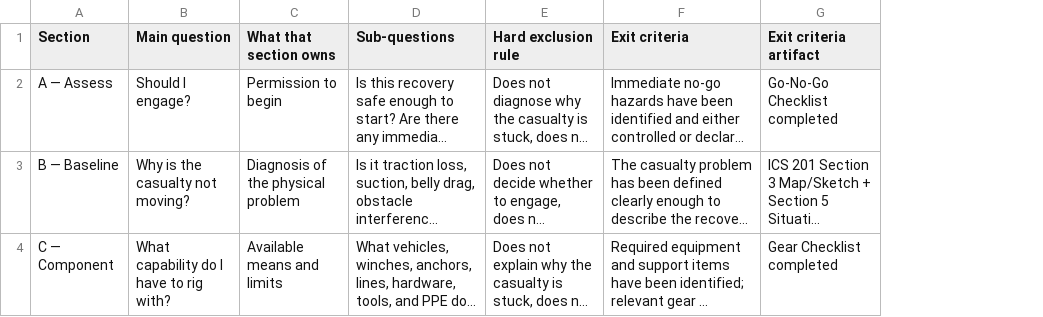
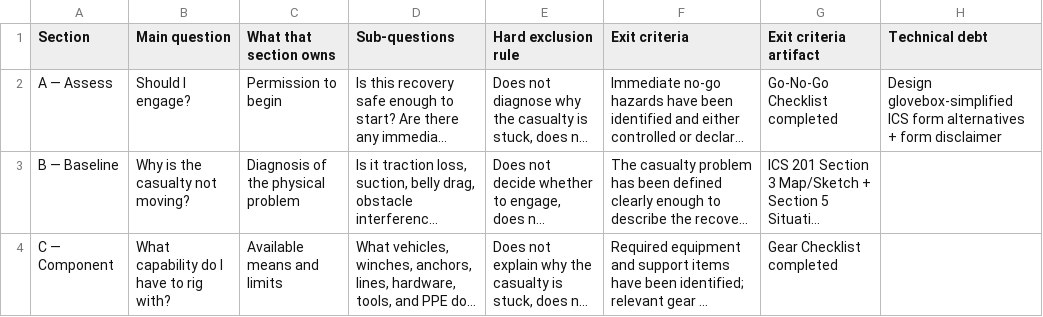
Before and after one commit to zeisys-amadhavan/glovebox-reference-manual, a CSV file: sections.csv, drawn as a sheet; only a part is shown; long unchanged cells end in …; the diff covers the shown part only; the diff names each change by its address in the sheet, - before the commit and + after, or states it on an @@ line.

```diff
--- a/sections.csv
+++ b/sections.csv
+column H (Technical debt), row 2: Design glovebox-simplified ICS form alternatives + form disclaimer
```
Also changed, not shown: 11 edited cells elsewhere in this file.
